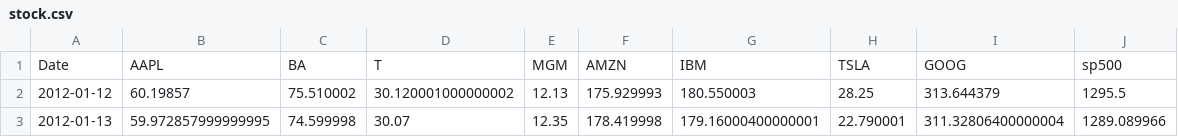
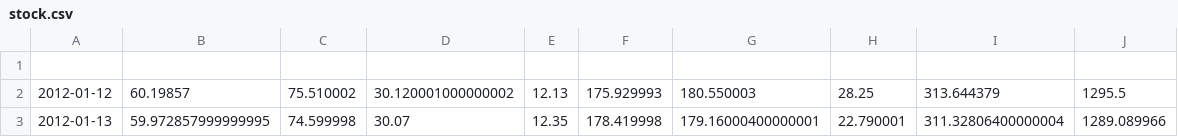
Before and after one commit to shadowtiger999/classfolder, a CSV file: stock.csv, drawn as a sheet; only a part is shown.

Commit message:
Add files via upload

```diff
--- a/stock.csv
+++ b/stock.csv
@@ -1,2 +1,2 @@
-Date,AAPL,BA,T,MGM,AMZN,IBM,TSLA,GOOG,sp500
+
 2012-01-12,60.19857,75.510002,30.120001000000002,12.13,175.929993,180.550003,28.25,313.644379,1295.5
```
